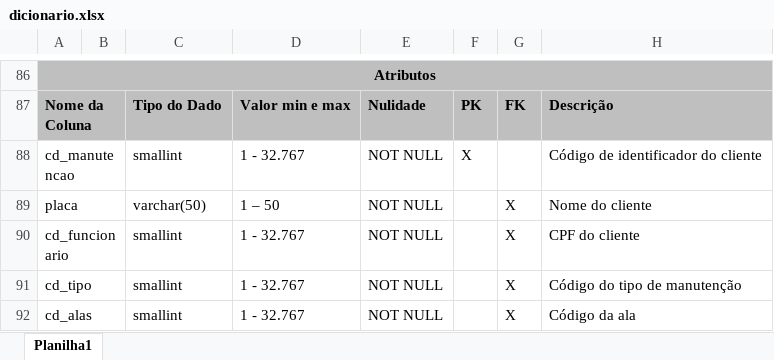
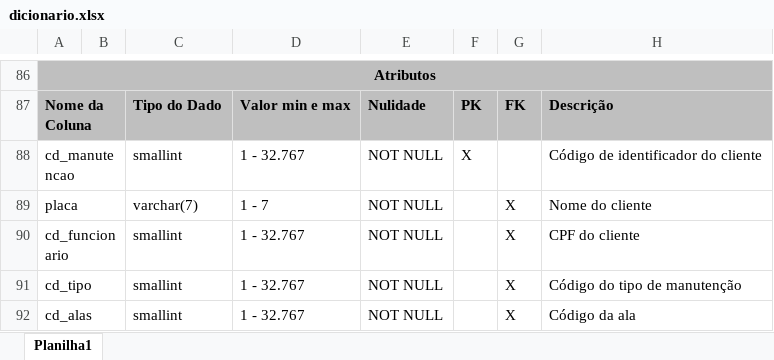
Before and after one commit to joao1824/Sistema-de-Manutencao-de-Veiculos, an Excel workbook: dicionario_tabelas/dicionario.xlsx, sheet Planilha1, drawn as a sheet; only a part is shown, gaps mark what is left out; values as stored, in another font and other column widths than the file's, no borders; the diff names each change by its address in the sheet, - before the commit and + after, or states it on an @@ line.

Commit message:
atualização de tamanho das colunas

```diff
--- a/dicionario_tabelas/dicionario.xlsx (sheet Planilha1)
+++ b/dicionario_tabelas/dicionario.xlsx (sheet Planilha1)
-C89: varchar(50)
+C89: varchar(7)
-D89: 1 – 50
+D89: 1 - 7
```
